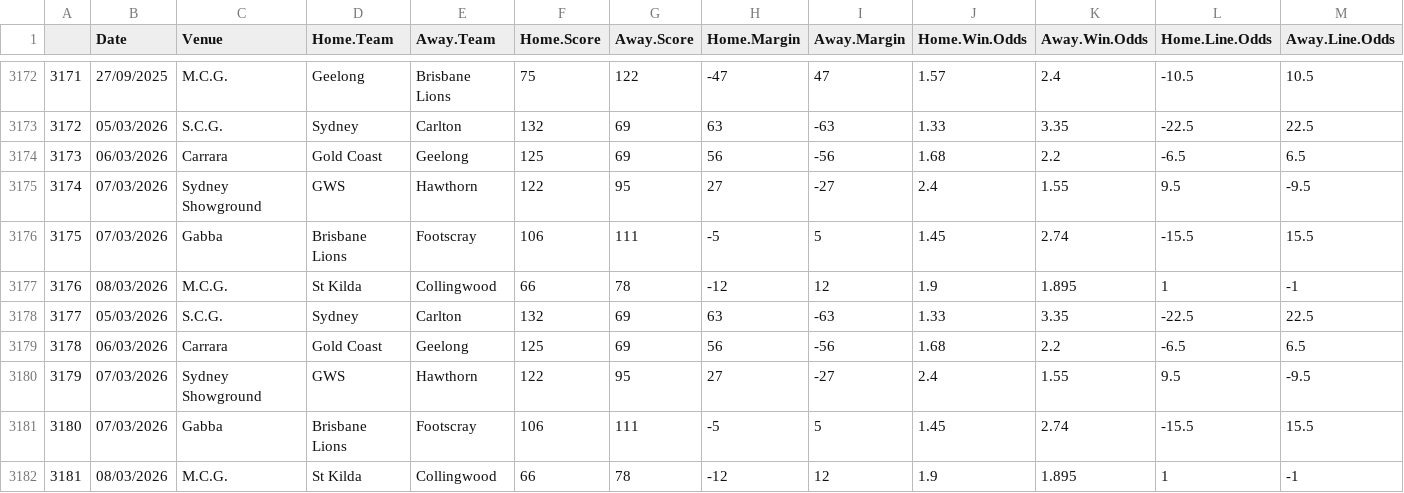
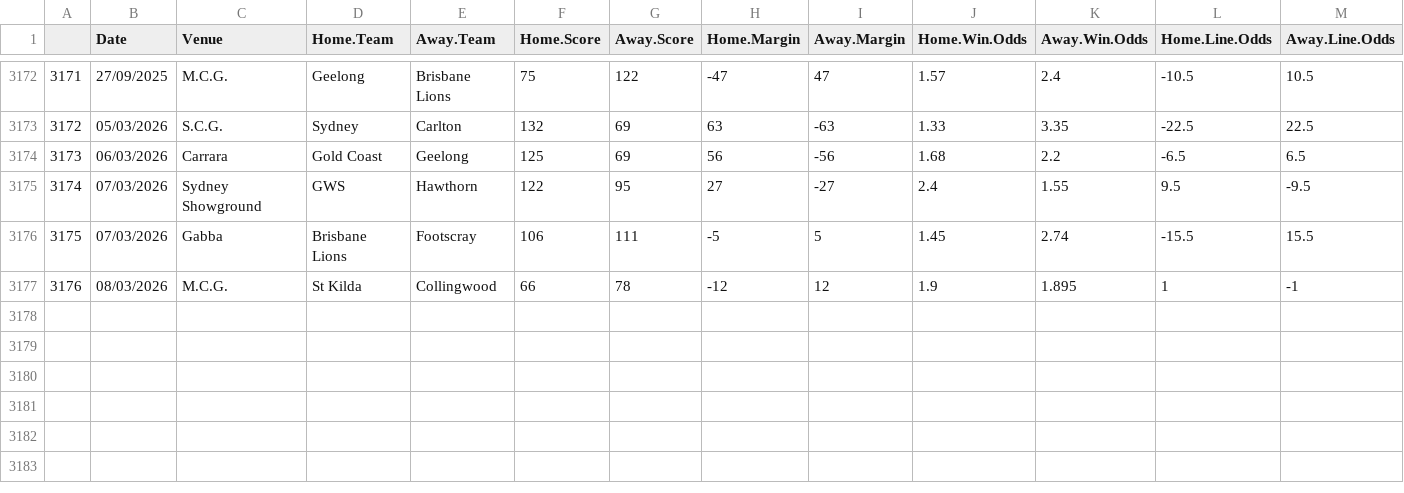
Before and after one commit to mitch-mooney/AFL_Predictions, a CSV file: csv_files/betting_odds.csv, drawn as a sheet; only a part is shown, gaps mark what is left out; rows hold the shown columns only; the diff names each change by its address in the sheet, - before the commit and + after, or states it on an @@ line.

```diff
--- a/csv_files/betting_odds.csv
+++ b/csv_files/betting_odds.csv
-row 3178: 3177 | 05/03/2026 | S.C.G. | Sydney | Carlton | 132 | 69 | 63 | -63 | 1.33 | 3.35 | -22.5 | 22.5
-row 3179: 3178 | 06/03/2026 | Carrara | Gold Coast | Geelong | 125 | 69 | 56 | -56 | 1.68 | 2.2 | -6.5 | 6.5
-row 3180: 3179 | 07/03/2026 | Sydney Showground | GWS | Hawthorn | 122 | 95 | 27 | -27 | 2.4 | 1.55 | 9.5 | -9.5
-row 3181: 3180 | 07/03/2026 | Gabba | Brisbane Lions | Footscray | 106 | 111 | -5 | 5 | 1.45 | 2.74 | -15.5 | 15.5
-row 3182: 3181 | 08/03/2026 | M.C.G. | St Kilda | Collingwood | 66 | 78 | -12 | 12 | 1.9 | 1.895 | 1 | -1
```
Also changed, not shown: csv_files/Team_Ratings.csv, csv_files/round_predictions.csv.
